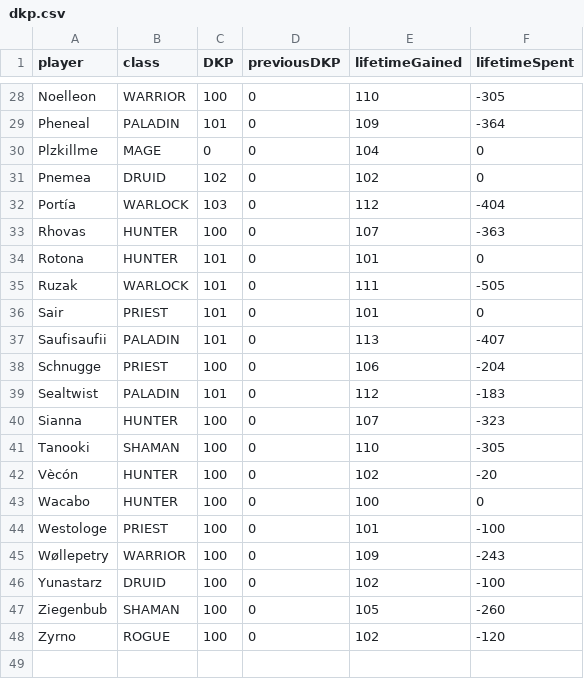
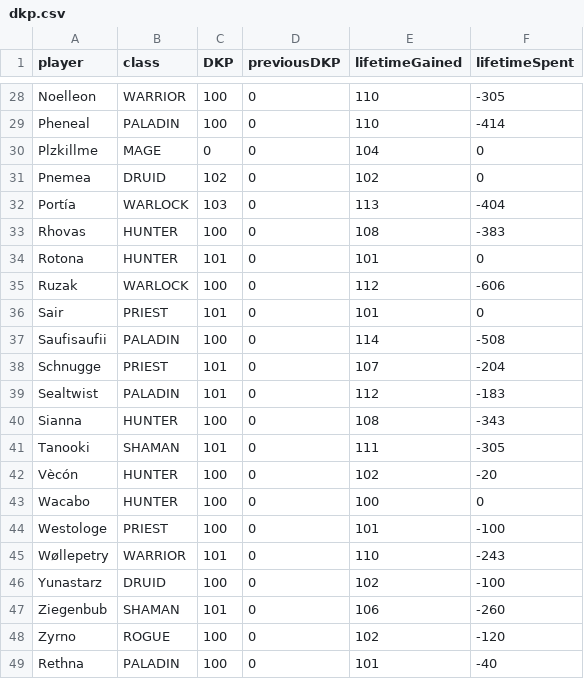
Before and after one commit to VacaboNariel/Nariel, a CSV file: dkp.csv, drawn as a sheet; only a part is shown, gaps mark what is left out; the diff covers the shown part only; the diff names each change by its address in the sheet, - before the commit and + after, or states it on an @@ line.

```diff
--- a/dkp.csv
+++ b/dkp.csv
-C29 (DKP): 101
+C29 (DKP): 100
-E29 (lifetimeGained): 109
+E29 (lifetimeGained): 110
-F29 (lifetimeSpent): -364
+F29 (lifetimeSpent): -414
-E32 (lifetimeGained): 112
+E32 (lifetimeGained): 113
-E33 (lifetimeGained): 107
+E33 (lifetimeGained): 108
-F33 (lifetimeSpent): -363
+F33 (lifetimeSpent): -383
-C35 (DKP): 101
+C35 (DKP): 100
-E35 (lifetimeGained): 111
+E35 (lifetimeGained): 112
-F35 (lifetimeSpent): -505
+F35 (lifetimeSpent): -606
-C37 (DKP): 101
+C37 (DKP): 100
-E37 (lifetimeGained): 113
+E37 (lifetimeGained): 114
-F37 (lifetimeSpent): -407
+F37 (lifetimeSpent): -508
-C38 (DKP): 100
+C38 (DKP): 101
-E38 (lifetimeGained): 106
+E38 (lifetimeGained): 107
-E40 (lifetimeGained): 107
+E40 (lifetimeGained): 108
-F40 (lifetimeSpent): -323
+F40 (lifetimeSpent): -343
-C41 (DKP): 100
+C41 (DKP): 101
-E41 (lifetimeGained): 110
+E41 (lifetimeGained): 111
-C45 (DKP): 100
+C45 (DKP): 101
-E45 (lifetimeGained): 109
+E45 (lifetimeGained): 110
-C47 (DKP): 100
+C47 (DKP): 101
-E47 (lifetimeGained): 105
+E47 (lifetimeGained): 106
+row 49: Rethna | PALADIN | 100 | 0 | 101 | -40
```
Also changed, not shown: 34 edited cells elsewhere in this file.
